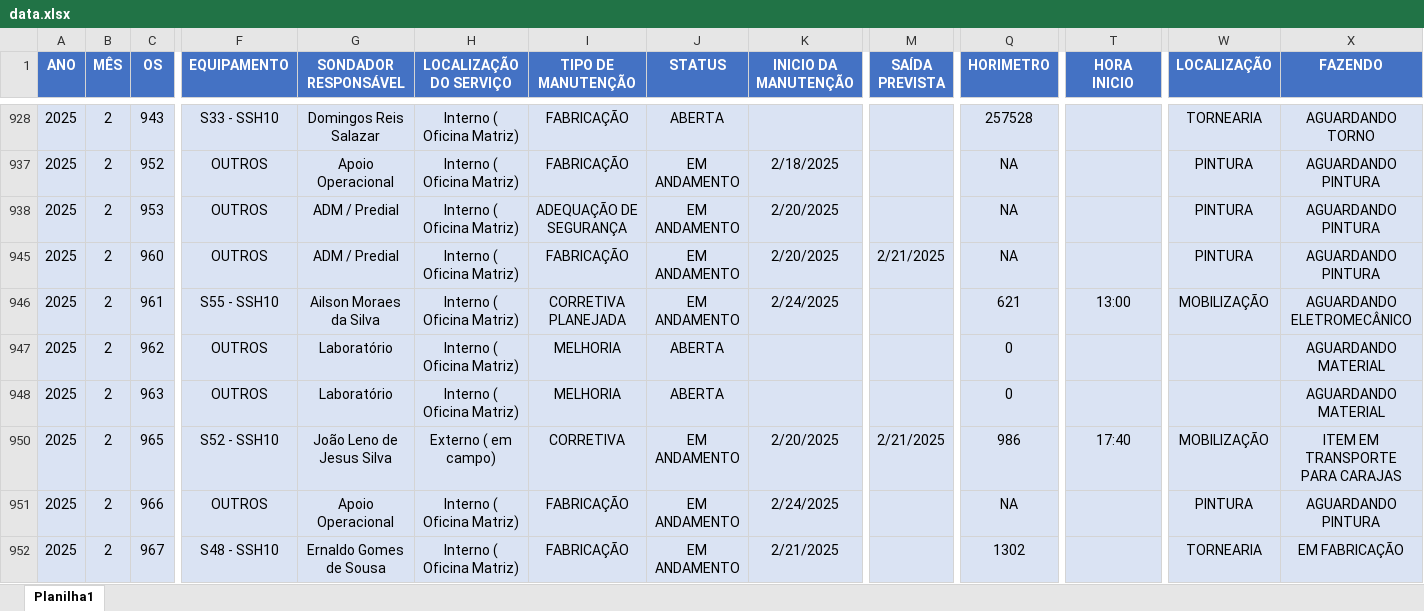
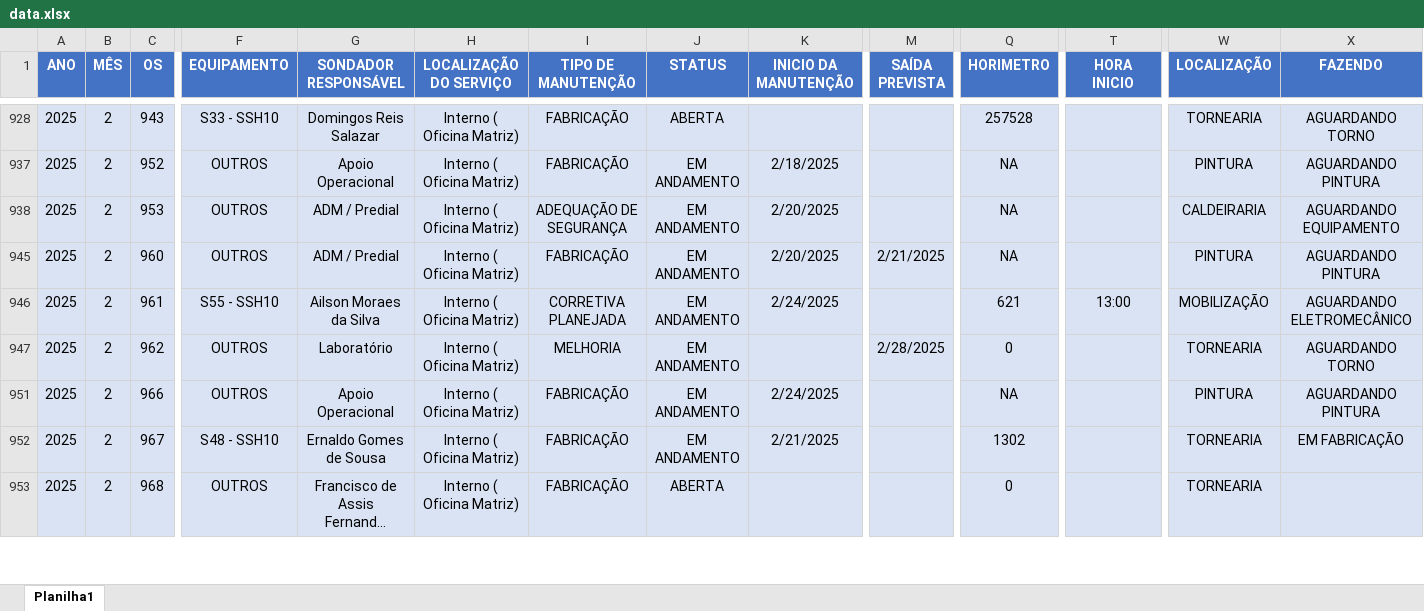
Before and after one commit to camilafdcam/geo, an Excel workbook: data.xlsx, sheet Planilha1, drawn as a sheet; only a part is shown, gaps mark what is left out; the shorter side is filled out with more unchanged rows; long unchanged cells end in …; values as stored, in another font and other column widths than the file's, no borders; conditional formats and table styles not drawn; removed rows and columns are numbered as before the commit, all else as after; rows hold the shown columns only; the diff covers the shown part only; the diff names each change by its address in the sheet, - before the commit and + after, or states it on an @@ line.

Commit message:
Add files via upload

```diff
--- a/data.xlsx (sheet Planilha1)
+++ b/data.xlsx (sheet Planilha1)
-W938 (LOCALIZAÇÃO): PINTURA
+W938 (LOCALIZAÇÃO): CALDEIRARIA
-X938 (FAZENDO): AGUARDANDO PINTURA
+X938 (FAZENDO): AGUARDANDO EQUIPAMENTO
-J947 (STATUS): ABERTA
+J947 (STATUS): EM ANDAMENTO
-M947 (SAÍDA PREVISTA): (empty)
+M947 (SAÍDA PREVISTA): 2/28/2025
-W947 (LOCALIZAÇÃO): (empty)
+W947 (LOCALIZAÇÃO): TORNEARIA
-X947 (FAZENDO): AGUARDANDO MATERIAL
+X947 (FAZENDO): AGUARDANDO TORNO
-row 948: 2025 | 2 | 963 | OUTROS | Laboratório | Interno ( Oficina Matriz) | MELHORIA | ABERTA |  |  | 0 |  |  | AGUARDANDO MATERIAL
-row 950: 2025 | 2 | 965 | S52 - SSH10 | João Leno de Jesus Silva | Externo ( em campo) | CORRETIVA | EM ANDAMENTO | 2/20/2025 | 2/21/2025 | 986 | 17:40 | MOBILIZAÇÃO | ITEM EM TRANSPORTE PARA CARAJAS
```
Also changed, not shown: 7 added rows, 1 removed row, 3 hidden or unhidden rows and 9 edited cells elsewhere in this sheet, formulas that keep their value, hidden cells.
